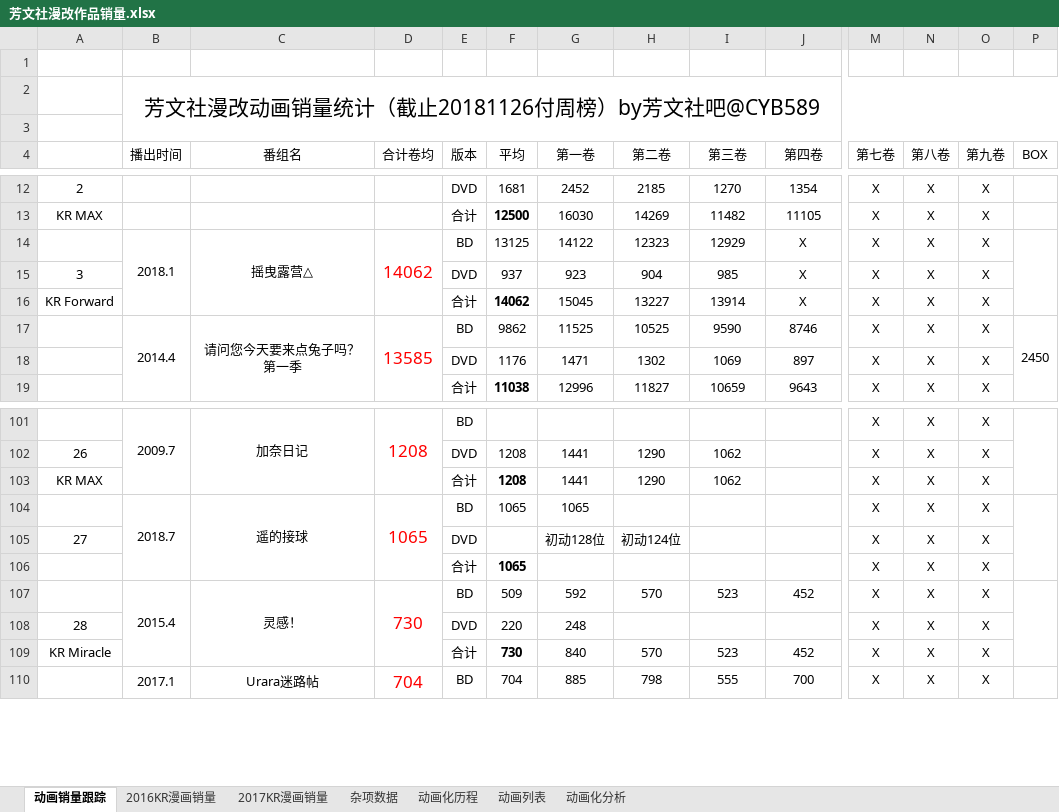
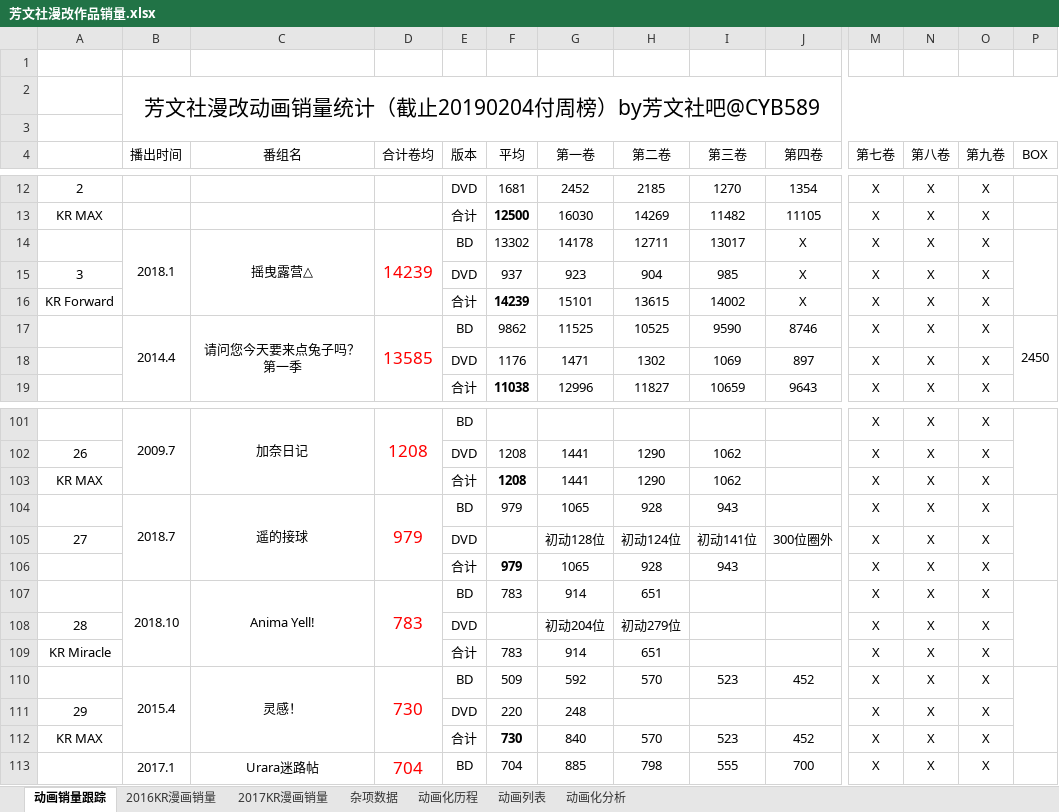
Before and after one commit to BenBencyb/houbunsha, an Excel workbook: 芳文社漫改作品销量.xlsx, sheet 动画销量跟踪, drawn as a sheet; only a part is shown, gaps mark what is left out; values as stored, in another font and other column widths than the file's, no borders; charts and pictures not drawn; removed rows and columns are numbered as before the commit, all else as after; rows hold the shown columns only; the diff covers the shown part only; the diff names each change by its address in the sheet, - before the commit and + after, or states it on an @@ line.

```diff
--- a/芳文社漫改作品销量.xlsx (sheet 动画销量跟踪)
+++ b/芳文社漫改作品销量.xlsx (sheet 动画销量跟踪)
-B2 (播出时间): 芳文社漫改动画销量统计（截止20181126付周榜）by芳文社吧@CYB589
+B2 (播出时间): 芳文社漫改动画销量统计（截止20190204付周榜）by芳文社吧@CYB589
-D14 (合计卷均): 14062
+D14 (合计卷均): 14239
-F14 (平均): 13125
+F14 (平均): 13302
-G14 (第一卷): 14122
+G14 (第一卷): 14178
-H14 (第二卷): 12323
+H14 (第二卷): 12711
-I14 (第三卷): 12929
+I14 (第三卷): 13017
-F16 (平均): 14062
+F16 (平均): 14239
-G16 (第一卷): 15045
+G16 (第一卷): 15101
-H16 (第二卷): 13227
+H16 (第二卷): 13615
-I16 (第三卷): 13914
+I16 (第三卷): 14002
-B104:B106 merged
+B104:B106 merged
-C104:C106 merged
+C104:C106 merged
-D104 (合计卷均): 1065
+D104 (合计卷均): 979
-D104:D106 merged
+D104:D106 merged
-F104 (平均): 1065
+F104 (平均): 979
-H104 (第二卷): (empty)
+H104 (第二卷): 928
-I104 (第三卷): (empty)
+I104 (第三卷): 943
-P104:P106 merged
+P104:P106 merged
+row 105: 27 |  |  |  | DVD |  | 初动128位 | 初动124位 | 初动141位 | 300位圈外 | X | X | X
+row 106:  |  |  |  | 合计 | 979 | 1065 | 928 | 943 |  | X | X | X
+row 107:  | 2018.10 | Anima Yell! | 783 | BD | 783 | 914 | 651 |  |  | X | X | X
@@ column A renumbered between rows 108 and 127 @@
-G108 (第一卷): 初动128位
+G108 (第一卷): 初动204位
-H108 (第二卷): 初动124位
+H108 (第二卷): 初动279位
-F109 (平均): 1065
+F109 (平均): 783
-F109 bold: on
+F109 bold: off
-G109 (第一卷): (empty)
+G109 (第一卷): 914
-H109 (第二卷): (empty)
+H109 (第二卷): 651
```
Also changed, not shown: 9 added rows, 3 removed rows and 7 edited cells elsewhere in this sheet, formulas that keep their value, charts or pictures, 1 other file.
